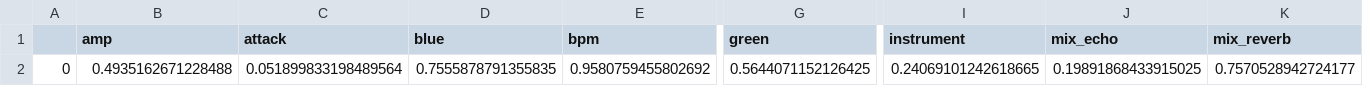
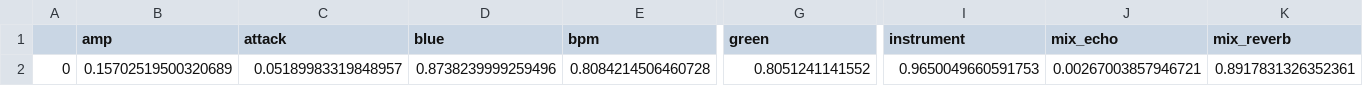
Before and after one commit to jhuebotter/evo-art, a CSV file: genepool.csv, drawn as a sheet; only a part is shown, gaps mark what is left out; the diff covers the shown part only; the diff names each change by its address in the sheet, - before the commit and + after, or states it on an @@ line.

Commit message:
added autopilot features
# Conflicts:
#	evolution.py
#	genepool.csv
#	genetics.py

```diff
--- a/genepool.csv
+++ b/genepool.csv
-B2 (amp): 0.4935162671228488
+B2 (amp): 0.15702519500320689
-C2 (attack): 0.051899833198489564
+C2 (attack): 0.05189983319848957
-D2 (blue): 0.7555878791355835
+D2 (blue): 0.8738239999259496
-E2 (bpm): 0.9580759455802692
+E2 (bpm): 0.8084214506460728
-G2 (green): 0.5644071152126425
+G2 (green): 0.8051241141552
-I2 (instrument): 0.24069101242618665
+I2 (instrument): 0.9650049660591753
-J2 (mix_echo): 0.19891868433915025
+J2 (mix_echo): 0.00267003857946721
-K2 (mix_reverb): 0.7570528942724177
+K2 (mix_reverb): 0.8917831326352361
```
Also changed, not shown: 6 edited cells elsewhere in this file.
